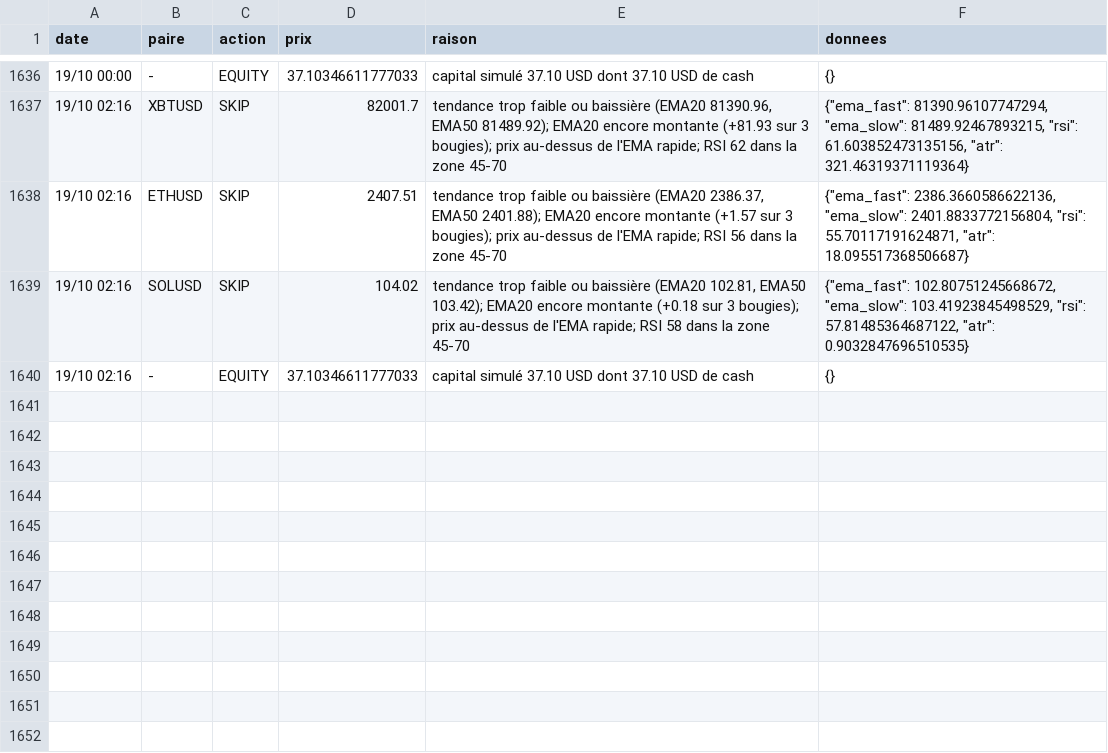
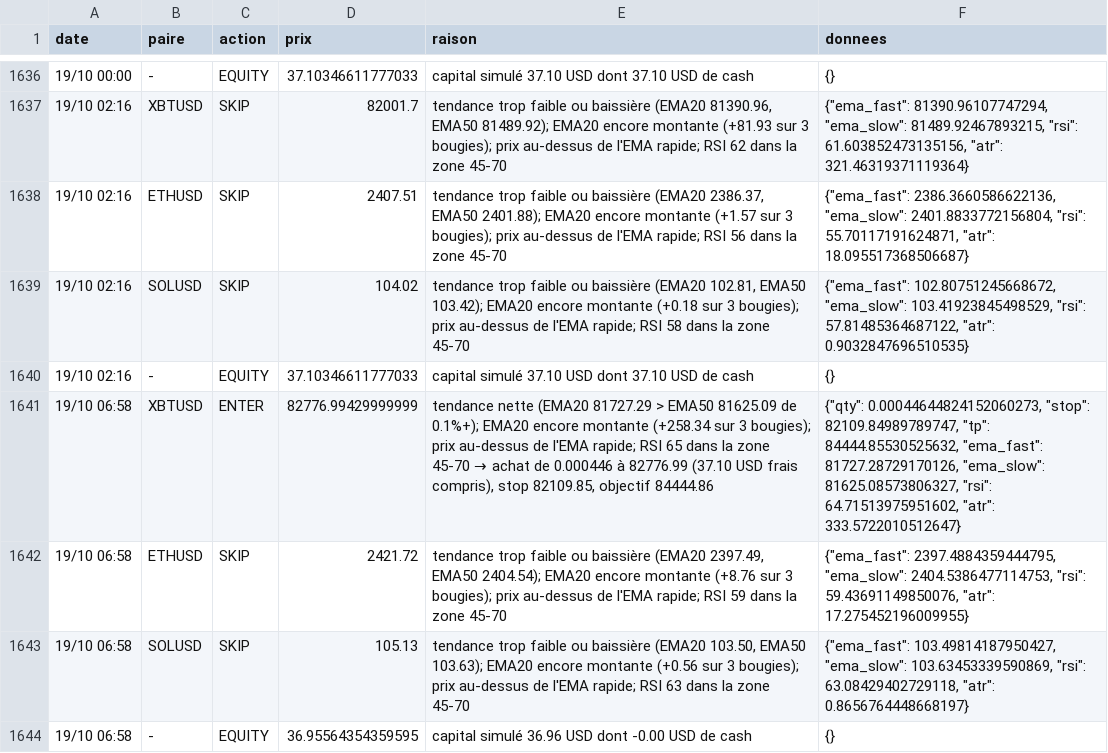
Before and after one commit to nftmooods/Public_App, a CSV file: KrakenPaperBot/data/decisions-agressif.csv, drawn as a sheet; only a part is shown, gaps mark what is left out.

```diff
--- a/KrakenPaperBot/data/decisions-agressif.csv
+++ b/KrakenPaperBot/data/decisions-agressif.csv
@@ -1640 +1640,5 @@ date,paire,action,prix,raison,donnees
 19/10 02:16,-,EQUITY,37.10346611777033,capital simulé 37.10 USD dont 37.10 USD de cash,{}
+19/10 06:58,XBTUSD,ENTER,82776.99429999999,"tendance nette (EMA20 81727.29 > EMA50 81625.09 de 0.1%+); EMA20 encore montante (+258.34 sur 3 bougies); prix au-dessus de l'EMA rapide; RSI 65 dans la zone 45-70 → achat de 0.000446 à 82776.99 (37.10 USD frais compris), stop 82109.85, objectif 84444.86","{""qty"": 0.00044644824152060273, ""stop"": 82109.84989789747, ""tp"": 84444.85530525632, ""ema_fast"": 81727.28729170126, ""ema_slow"": 81625.08573806327, ""rsi"": 64.71513975951602, ""atr"": 333.5722010512647}"
+19/10 06:58,ETHUSD,SKIP,2421.72,"tendance trop faible ou baissière (EMA20 2397.49, EMA50 2404.54); EMA20 encore montante (+8.76 sur 3 bougies); prix au-dessus de l'EMA rapide; RSI 59 dans la zone 45-70","{""ema_fast"": 2397.4884359444795, ""ema_slow"": 2404.5386477114753, ""rsi"": 59.43691149850076, ""atr"": 17.275452196009955}"
+19/10 06:58,SOLUSD,SKIP,105.13,"tendance trop faible ou baissière (EMA20 103.50, EMA50 103.63); EMA20 encore montante (+0.56 sur 3 bougies); prix au-dessus de l'EMA rapide; RSI 63 dans la zone 45-70","{""ema_fast"": 103.49814187950427, ""ema_slow"": 103.63453339590869, ""rsi"": 63.08429402729118, ""atr"": 0.8656764448668197}"
+19/10 06:58,-,EQUITY,36.95564354359595,capital simulé 36.96 USD dont -0.00 USD de cash,{}
```
Also changed, not shown: KrakenPaperBot/data/decisions-accumulation.csv, KrakenPaperBot/data/decisions-memecoin.csv, 6 other files.
